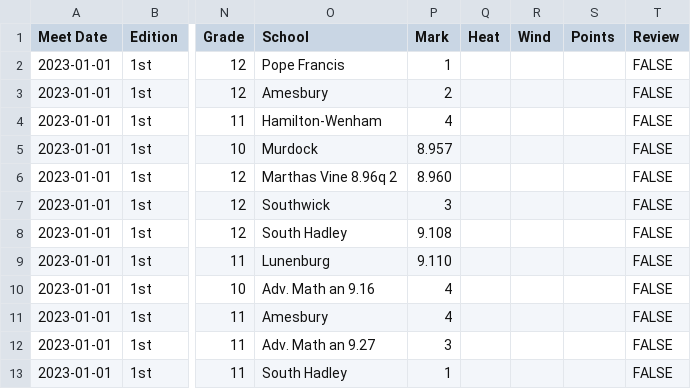
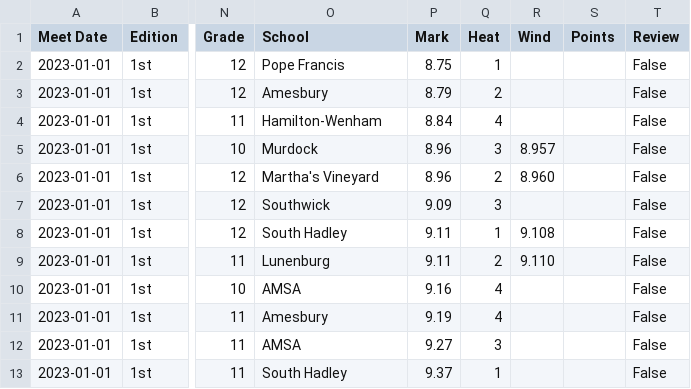
Before and after one commit to danglorioso/track-records-upload, a CSV file: output.csv, drawn as a sheet; only a part is shown, gaps mark what is left out; the diff covers the shown part only; the diff names each change by its address in the sheet, - before the commit and + after, or states it on an @@ line.

```diff
--- a/output.csv
+++ b/output.csv
-P2 (Mark): 1
+P2 (Mark): 8.75
-Q2 (Heat): (empty)
+Q2 (Heat): 1
-T2:T13 (Review): FALSE
+T2:T13 (Review): False
-P3 (Mark): 2
+P3 (Mark): 8.79
-Q3 (Heat): (empty)
+Q3 (Heat): 2
-P4 (Mark): 4
+P4 (Mark): 8.84
-Q4 (Heat): (empty)
+Q4 (Heat): 4
-P5 (Mark): 8.957
+P5 (Mark): 8.96
-Q5 (Heat): (empty)
+Q5 (Heat): 3
-R5 (Wind): (empty)
+R5 (Wind): 8.957
-O6 (School): Marthas Vine 8.96q 2
+O6 (School): Martha's Vineyard
-P6 (Mark): 8.960
+P6 (Mark): 8.96
-Q6 (Heat): (empty)
+Q6 (Heat): 2
-R6 (Wind): (empty)
+R6 (Wind): 8.960
-P7 (Mark): 3
+P7 (Mark): 9.09
-Q7 (Heat): (empty)
+Q7 (Heat): 3
-P8 (Mark): 9.108
+P8 (Mark): 9.11
-Q8 (Heat): (empty)
+Q8 (Heat): 1
-R8 (Wind): (empty)
+R8 (Wind): 9.108
-P9 (Mark): 9.110
+P9 (Mark): 9.11
-Q9 (Heat): (empty)
+Q9 (Heat): 2
-R9 (Wind): (empty)
+R9 (Wind): 9.110
-O10 (School): Adv. Math an 9.16
+O10 (School): AMSA
-P10 (Mark): 4
+P10 (Mark): 9.16
-Q10:Q11 (Heat): (empty)
+Q10:Q11 (Heat): 4
-P11 (Mark): 4
+P11 (Mark): 9.19
-O12 (School): Adv. Math an 9.27
+O12 (School): AMSA
-P12 (Mark): 3
+P12 (Mark): 9.27
-Q12 (Heat): (empty)
+Q12 (Heat): 3
-P13 (Mark): 1
+P13 (Mark): 9.37
-Q13 (Heat): (empty)
+Q13 (Heat): 1
```
Also changed, not shown: 64 edited cells elsewhere in this file, 2 other files.
